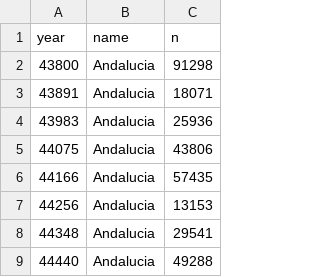
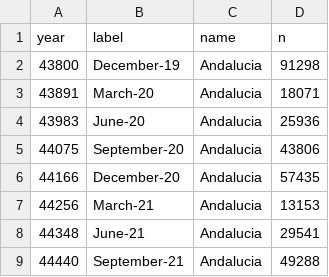
Before and after one commit to Victoria1009/viz, a CSV file: datahc.csv, drawn as a sheet; only a part is shown; the diff names each change by its address in the sheet, - before the commit and + after, or states it on an @@ line.

Commit message:
Add files via upload

```diff
--- a/datahc.csv
+++ b/datahc.csv
+column B (label), rows 2-9: December-19 | March-20 | June-20 | September-20 | December-20 | March-21 | June-21 | September-21
```
